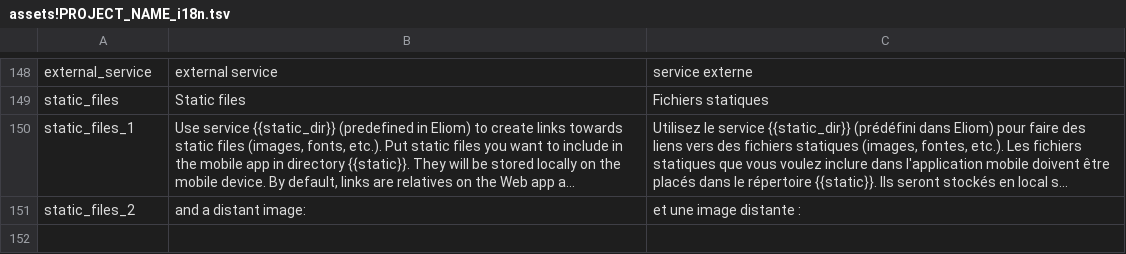
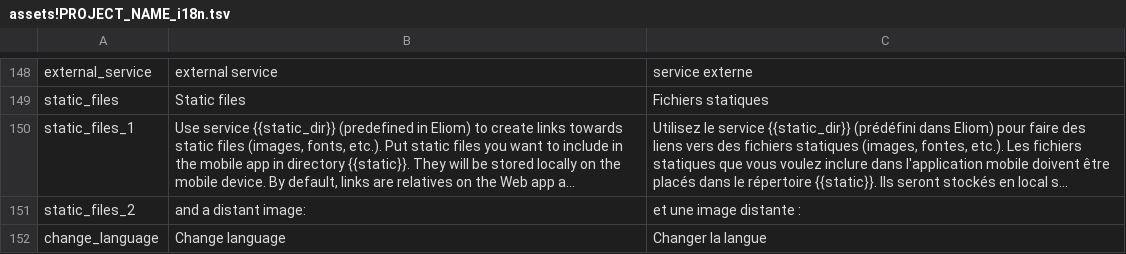
Before and after one commit to ocsigen/ocsigen-start, a TSV file: template.distillery/assets!PROJECT_NAME_i18n.tsv, drawn as a sheet; only a part is shown, gaps mark what is left out; long unchanged cells end in …; the diff names each change by its address in the sheet, - before the commit and + after, or states it on an @@ line.

Commit message:
Imported code for language selector (from https://github.com/sagotch/ocsigen-start/commit/defe725dd907768afd4878cd82259c903f22a05c).

```diff
--- a/template.distillery/assets!PROJECT_NAME_i18n.tsv
+++ b/template.distillery/assets!PROJECT_NAME_i18n.tsv
+row 152: change_language | Change language | Changer la langue
```
Also changed, not shown: 9 other files.
